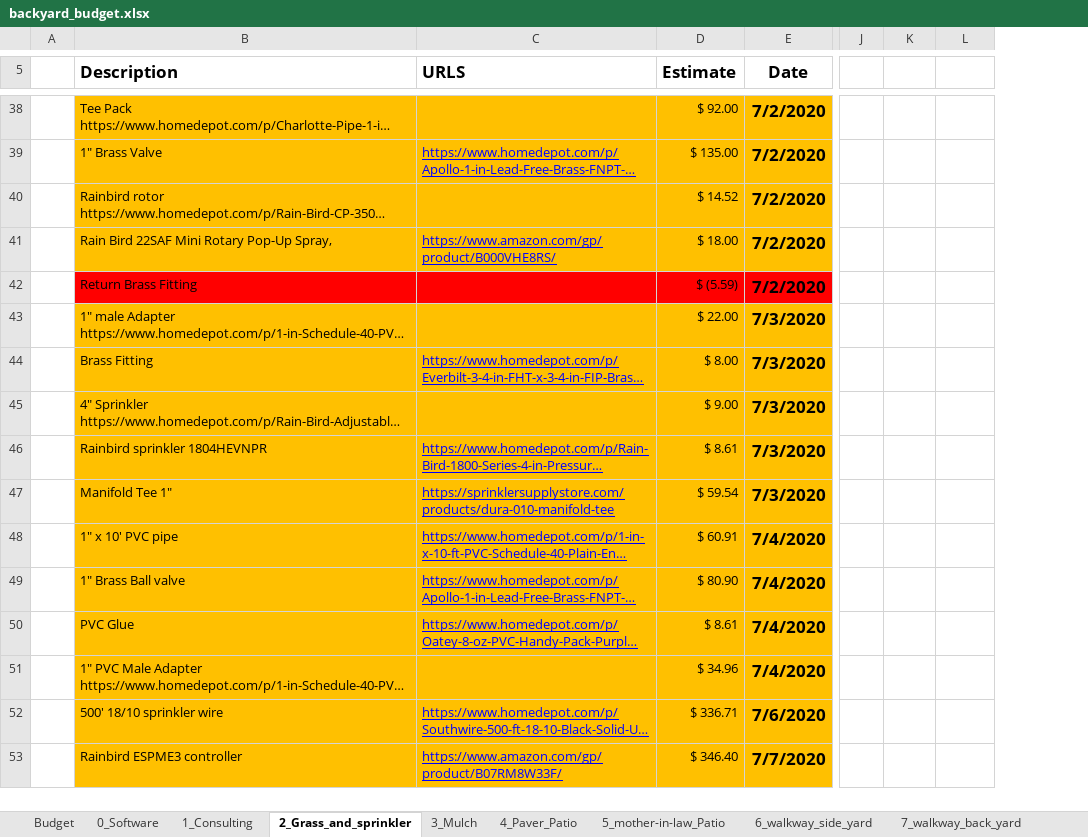
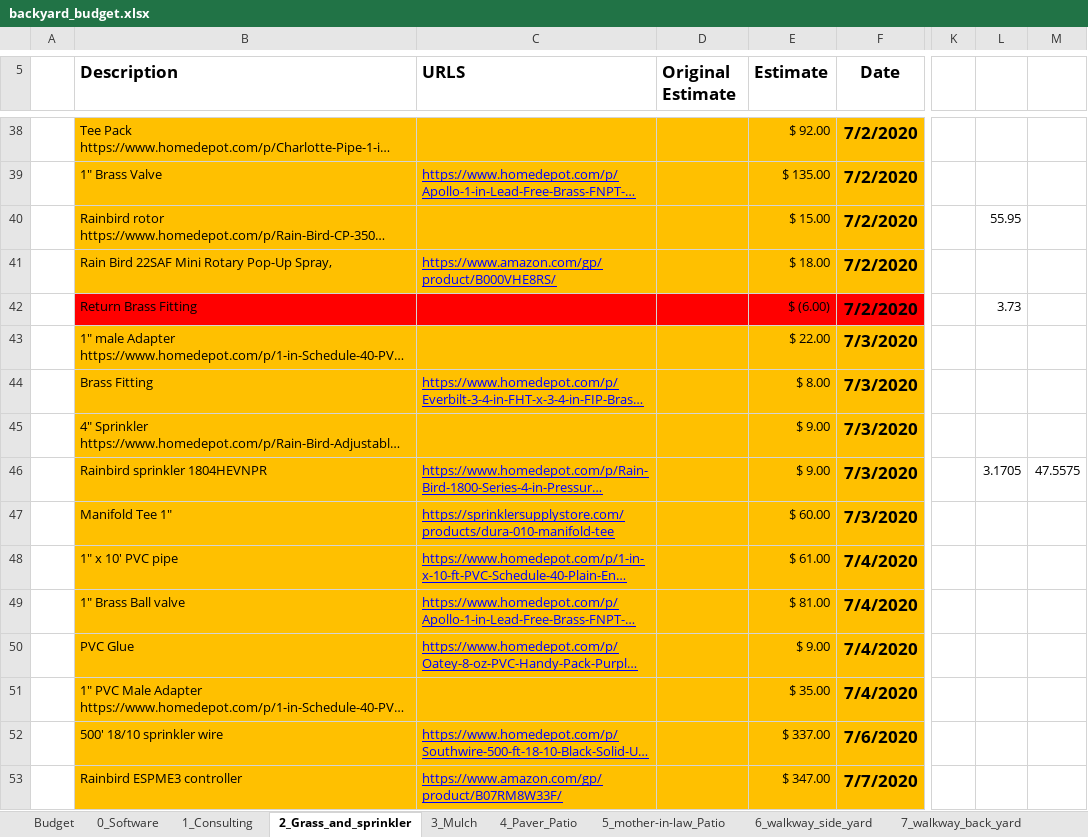
Before and after one commit to patmandenver/backyard, an Excel workbook: finances/backyard_budget.xlsx, sheet 2_Grass_and_sprinkler, drawn as a sheet; only a part is shown, gaps mark what is left out; long unchanged cells end in …; values as stored, in another font and other column widths than the file's, no borders; addresses are those after the commit; the diff covers the shown part only; the diff names each change by its address in the sheet, - before the commit and + after, or states it on an @@ line.

```diff
--- a/finances/backyard_budget.xlsx (sheet 2_Grass_and_sprinkler)
+++ b/finances/backyard_budget.xlsx (sheet 2_Grass_and_sprinkler)
+column D (Original Estimate), empty
-E40 (Estimate): $ 14.52
+E40 (Estimate): $ 15.00
-L40: (empty)
+L40: 55.95
-E42 (Estimate): $ (5.59)
+E42 (Estimate): $ (6.00)
-L42: (empty)
+L42: 3.73
-E46 (Estimate): $ 8.61
+E46 (Estimate): $ 9.00
-L46: (empty)
+L46: 3.1705
-M46: (empty)
+M46: 47.5575
-E47 (Estimate): $ 59.54
+E47 (Estimate): $ 60.00
-E48 (Estimate): $ 60.91
+E48 (Estimate): $ 61.00
-E49 (Estimate): $ 80.90
+E49 (Estimate): $ 81.00
-E50 (Estimate): $ 8.61
+E50 (Estimate): $ 9.00
-E51 (Estimate): $ 34.96
+E51 (Estimate): $ 35.00
-E52 (Estimate): $ 336.71
+E52 (Estimate): $ 337.00
-E53 (Estimate): $ 346.40
+E53 (Estimate): $ 347.00
```
Also changed, not shown: 42 added rows, 12 removed rows, 9 edited cells and cell formats elsewhere in this sheet, sheet 4_Paver_Patio, sheet 10. Drainage, sheet 11. Tools, sheet Budget, sheet 9_lighting, sheet 5_mother-in-law_Patio, 5 more sheets, formulas that keep their value, 1 other file.
